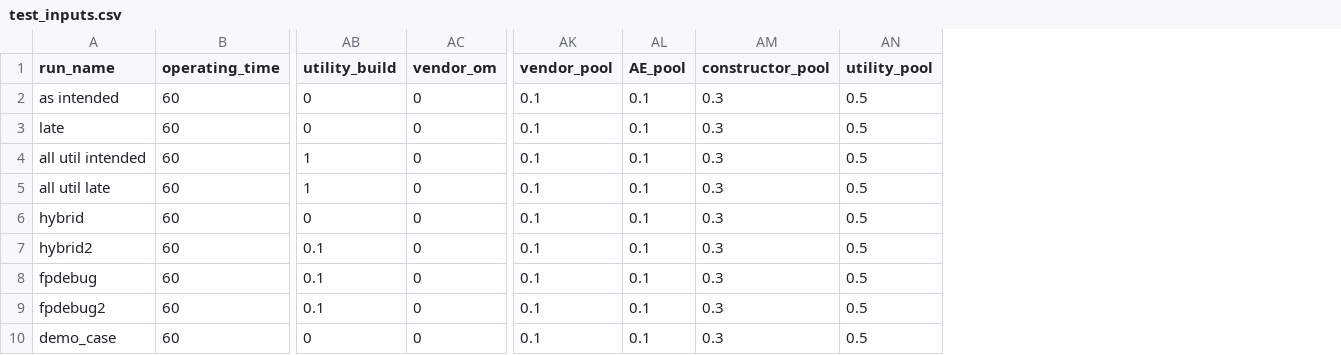
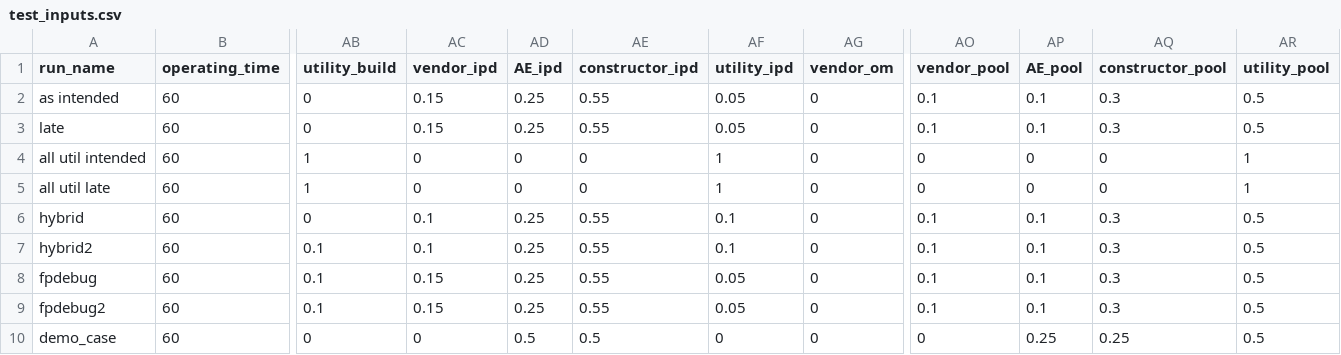
Before and after one commit to uw-reti/open, a CSV file: test_inputs.csv, drawn as a sheet; only a part is shown, gaps mark what is left out; addresses are those after the commit; the diff names each change by its address in the sheet, - before the commit and + after, or states it on an @@ line.

Commit message:
adding ipd percentage shares

```diff
--- a/test_inputs.csv
+++ b/test_inputs.csv
+column AC (vendor_ipd), rows 2-10: 0.15 | 0.15 | 0 | 0 | 0.1 | 0.1 | 0.15 | 0.15 | 0
+column AD (AE_ipd), rows 2-10: 0.25 | 0.25 | 0 | 0 | 0.25 | 0.25 | 0.25 | 0.25 | 0.5
+column AE (constructor_ipd), rows 2-10: 0.55 | 0.55 | 0 | 0 | 0.55 | 0.55 | 0.55 | 0.55 | 0.5
+column AF (utility_ipd), rows 2-10: 0.05 | 0.05 | 1 | 1 | 0.1 | 0.1 | 0.05 | 0.05 | 0
-AO4:AO5 (vendor_pool): 0.1
+AO4:AO5 (vendor_pool): 0
-AP4:AP5 (AE_pool): 0.1
+AP4:AP5 (AE_pool): 0
-AQ4:AQ5 (constructor_pool): 0.3
+AQ4:AQ5 (constructor_pool): 0
-AR4:AR5 (utility_pool): 0.5
+AR4:AR5 (utility_pool): 1
-AO10 (vendor_pool): 0.1
+AO10 (vendor_pool): 0
-AP10 (AE_pool): 0.1
+AP10 (AE_pool): 0.25
-AQ10 (constructor_pool): 0.3
+AQ10 (constructor_pool): 0.25
```
